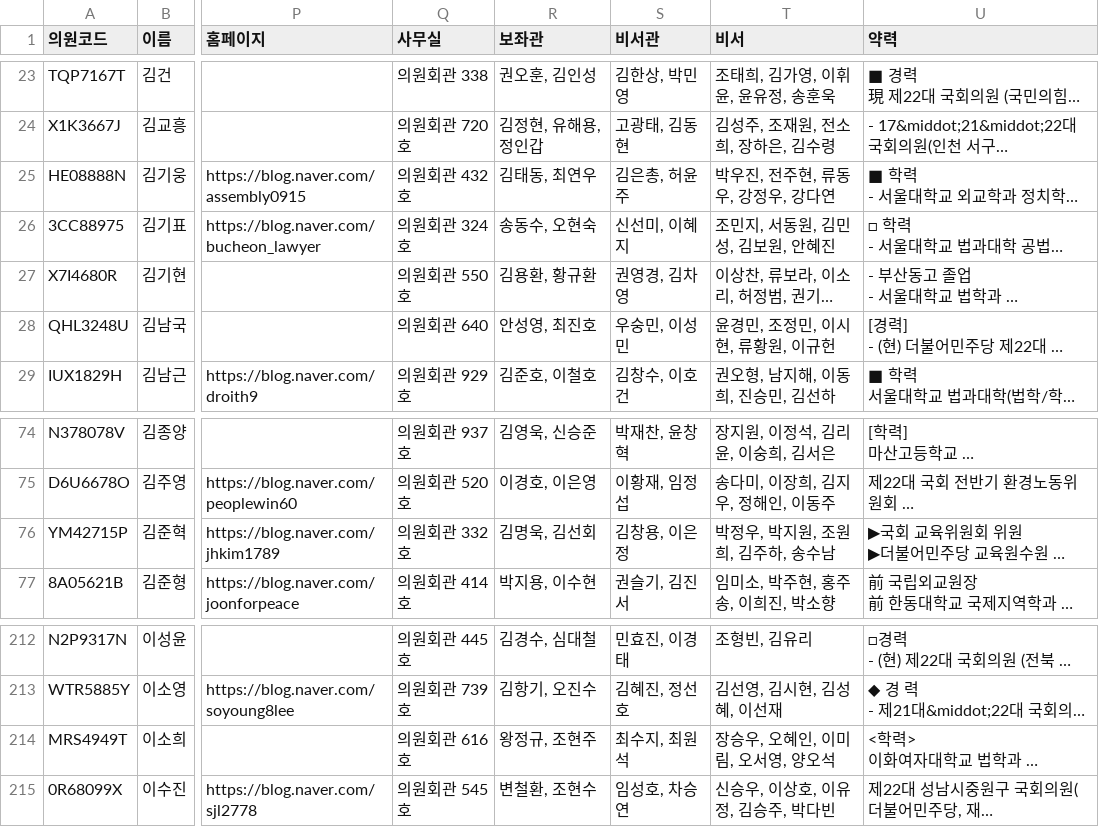
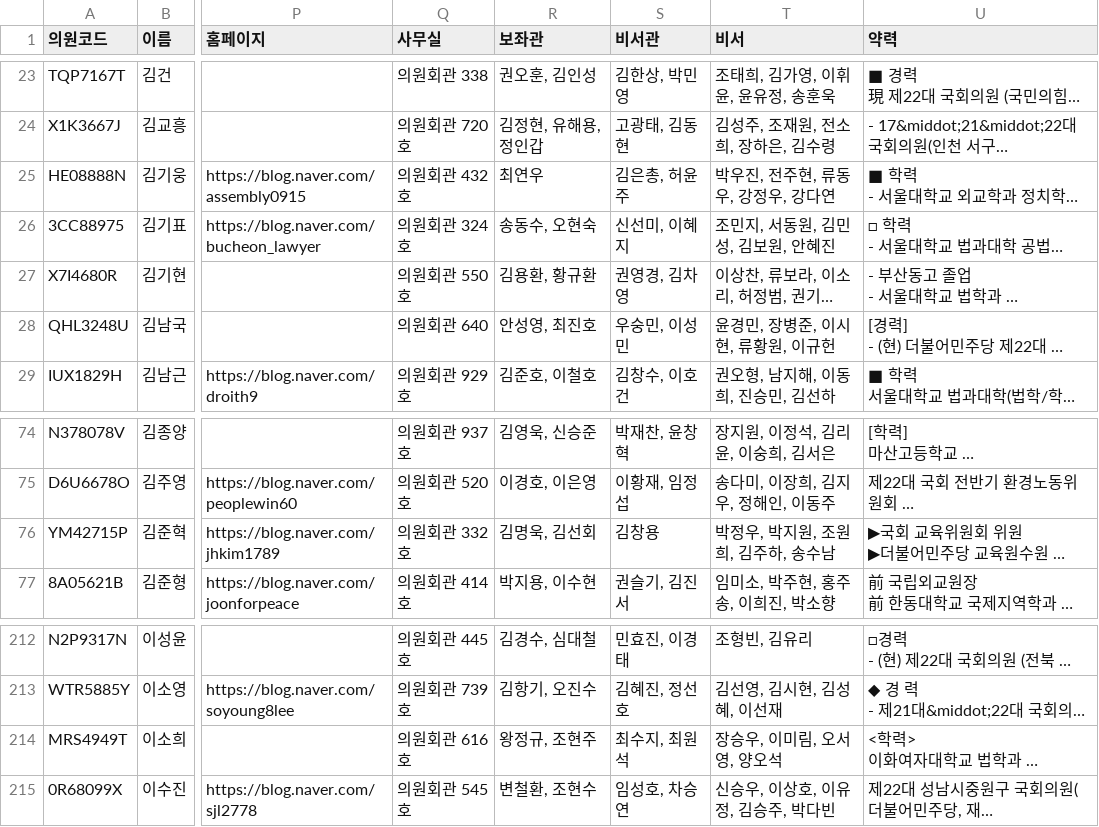
Before and after one commit to jshssysh/news-dashboard, a CSV file: member_list.csv, drawn as a sheet; only a part is shown, gaps mark what is left out; long unchanged cells end in …; the diff names each change by its address in the sheet, - before the commit and + after, or states it on an @@ line.

```diff
--- a/member_list.csv
+++ b/member_list.csv
-R25 (보좌관): 김태동, 최연우
+R25 (보좌관): 최연우
-T28 (비서): 윤경민, 조정민, 이시현, 류황원, 이규헌
+T28 (비서): 윤경민, 장병준, 이시현, 류황원, 이규헌
-S76 (비서관): 김창용, 이은정
+S76 (비서관): 김창용
-T214 (비서): 장승우, 오혜인, 이미림, 오서영, 양오석
+T214 (비서): 장승우, 이미림, 오서영, 양오석
```
Also changed, not shown: gemini_usage.csv, legislative_notice_list.csv, 11 other files.
